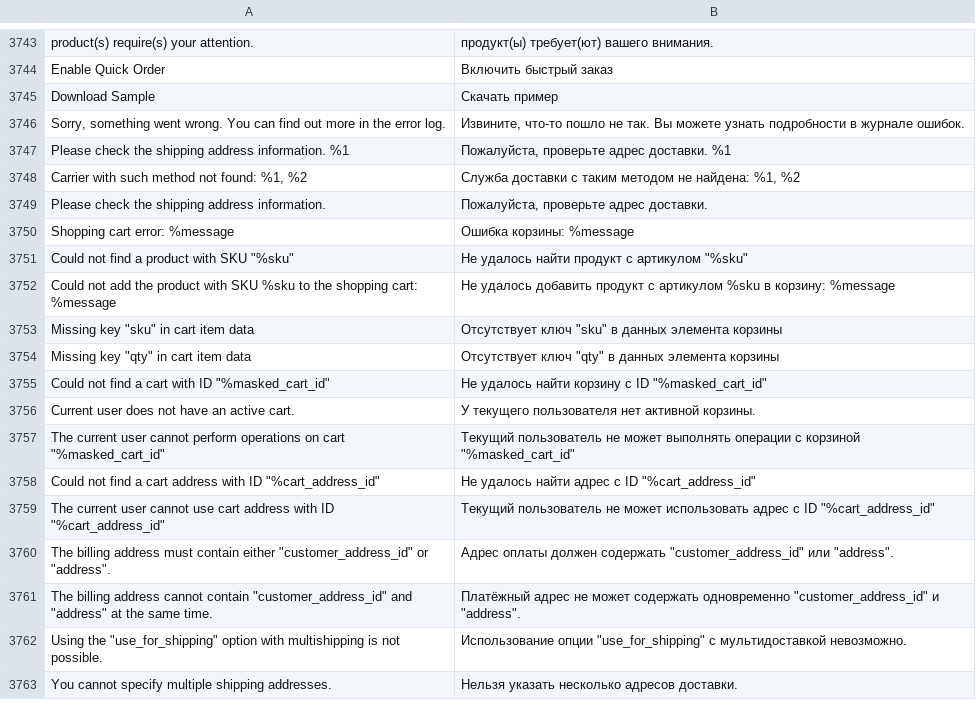
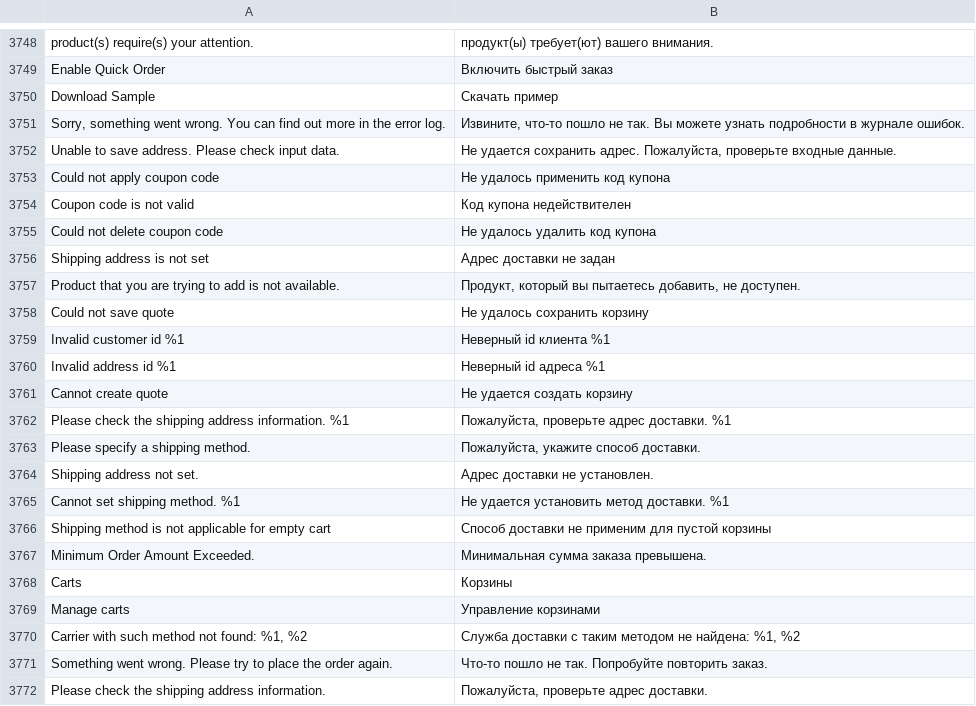
Before and after one commit to magento-l10n/language-ru_RU, a CSV file: ru_RU.csv, drawn as a sheet; only a part is shown, gaps mark what is left out; the shorter side is filled out with more unchanged rows; the diff covers the shown part only; the diff names each change by its address in the sheet, - before the commit and + after, or states it on an @@ line.

Commit message:
Updating translations from Crowdin.

```diff
--- a/ru_RU.csv
+++ b/ru_RU.csv
+row 3752: Unable to save address. Please check input data. | Не удается сохранить адрес. Пожалуйста, проверьте входные данные.
+row 3753: Could not apply coupon code | Не удалось применить код купона
+row 3754: Coupon code is not valid | Код купона недействителен
+row 3755: Could not delete coupon code | Не удалось удалить код купона
+row 3756: Shipping address is not set | Адрес доставки не задан
+row 3757: Product that you are trying to add is not available. | Продукт, который вы пытаетесь добавить, не доступен.
+row 3758: Could not save quote | Не удалось сохранить корзину
+row 3759: Invalid customer id %1 | Неверный id клиента %1
+row 3760: Invalid address id %1 | Неверный id адреса %1
+row 3761: Cannot create quote | Не удается создать корзину
@@ row 4156 moved to row 3763: Please specify a shipping method. @@
+row 3764: Shipping address not set. | Адрес доставки не установлен.
+row 3765: Cannot set shipping method. %1 | Не удается установить метод доставки. %1
+row 3766: Shipping method is not applicable for empty cart | Способ доставки не применим для пустой корзины
+row 3767: Minimum Order Amount Exceeded. | Минимальная сумма заказа превышена.
+row 3768: Carts | Корзины
+row 3769: Manage carts | Управление корзинами
+row 3771: Something went wrong. Please try to place the order again. | Что-то пошло не так. Попробуйте повторить заказ.
```
Also changed, not shown: 23 added rows and 3 moved rows elsewhere in this file, 1 other file.
